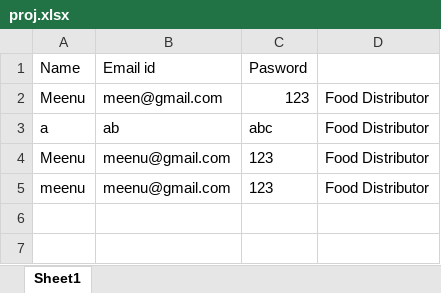
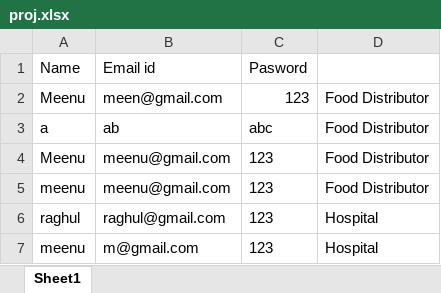
Before and after one commit to Meenu-github/donationApp, an Excel workbook: proj.xlsx, sheet Sheet1, drawn as a sheet; values as stored, in another font and other column widths than the file's, no borders; the diff names each change by its address in the sheet, - before the commit and + after, or states it on an @@ line.

```diff
--- a/proj.xlsx (sheet Sheet1)
+++ b/proj.xlsx (sheet Sheet1)
+row 6: raghul | raghul@gmail.com | 123 | Hospital
+row 7: meenu | m@gmail.com | 123 | Hospital
```
Also changed, not shown: BookDonation.xlsx, FoodDonation.xlsx, 4 other files.
